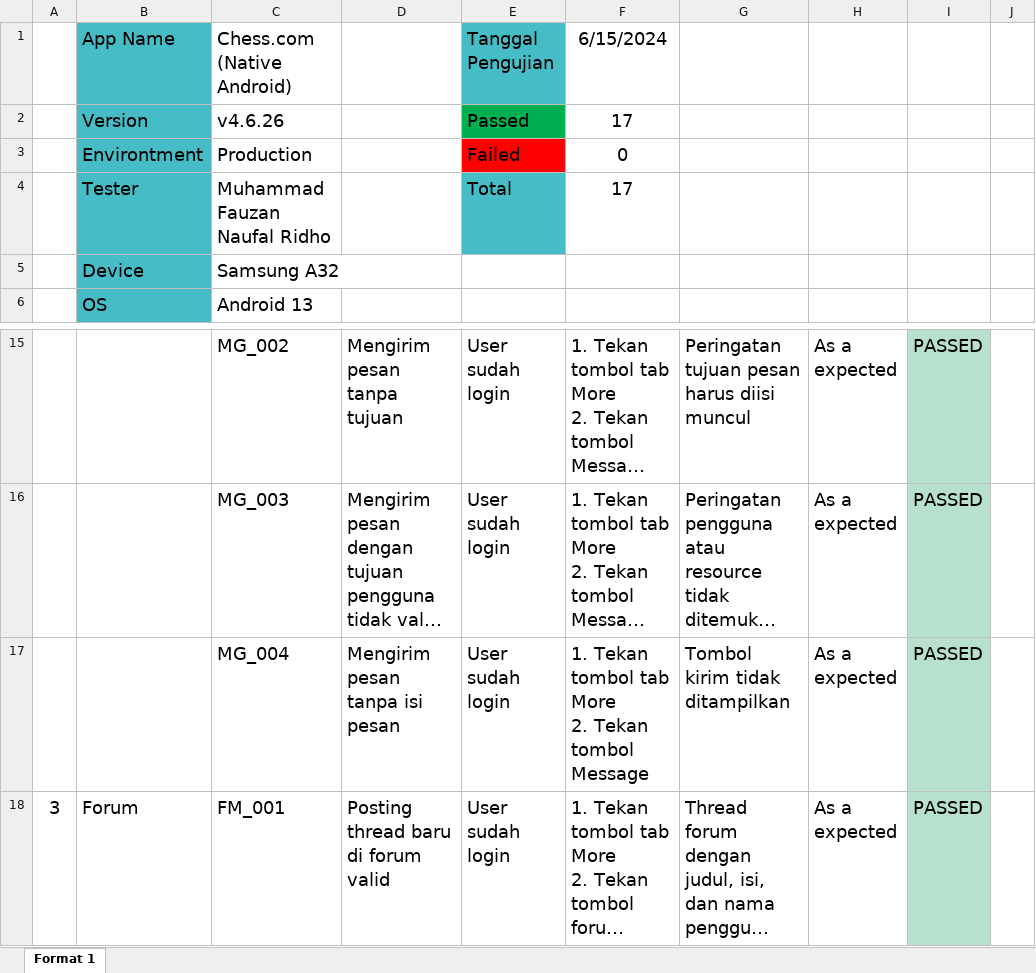
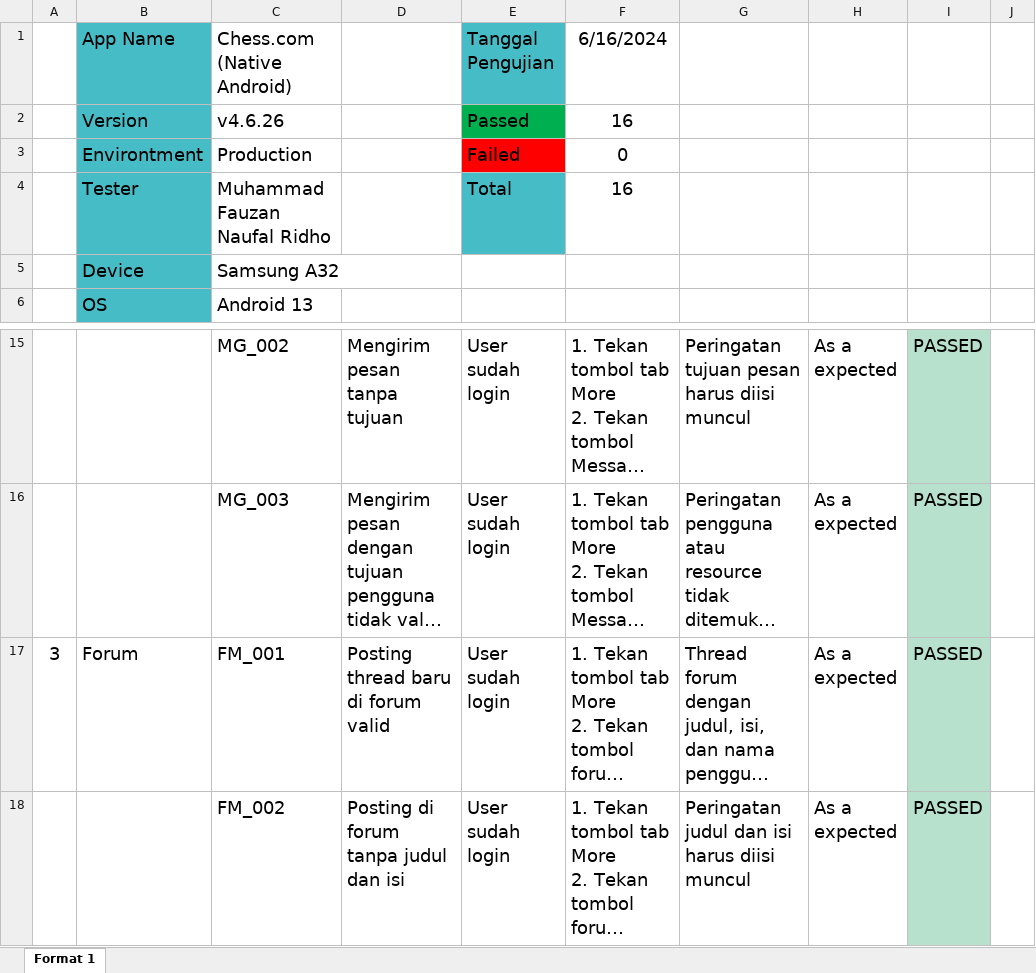
Before and after one commit to ozannaufal15/UAS_PPKPL, an Excel workbook: tugas tes case ppkpl.xlsx, sheet Format 1, drawn as a sheet; only a part is shown, gaps mark what is left out; the shorter side is filled out with more unchanged rows; long unchanged cells end in …; values as stored, in another font and other column widths than the file's, no borders; conditional formats not drawn; ↵ is a line break in a cell; the diff names each change by its address in the sheet, - before the commit and + after, or states it on an @@ line.

```diff
--- a/tugas tes case ppkpl.xlsx (sheet Format 1)
+++ b/tugas tes case ppkpl.xlsx (sheet Format 1)
-F1: 6/15/2024
+F1: 6/16/2024
-F2: 17
+F2: 16
-F4: 17
+F4: 16
-row 17:  |  | MG_004 | Mengirim pesan tanpa isi pesan | User sudah login | 1. Tekan tombol tab More ↵ 2. Tekan tombol Message | Tombol kirim tidak ditampilkan | As a expected | PASSED
```
Also changed, not shown: 7 other files.
